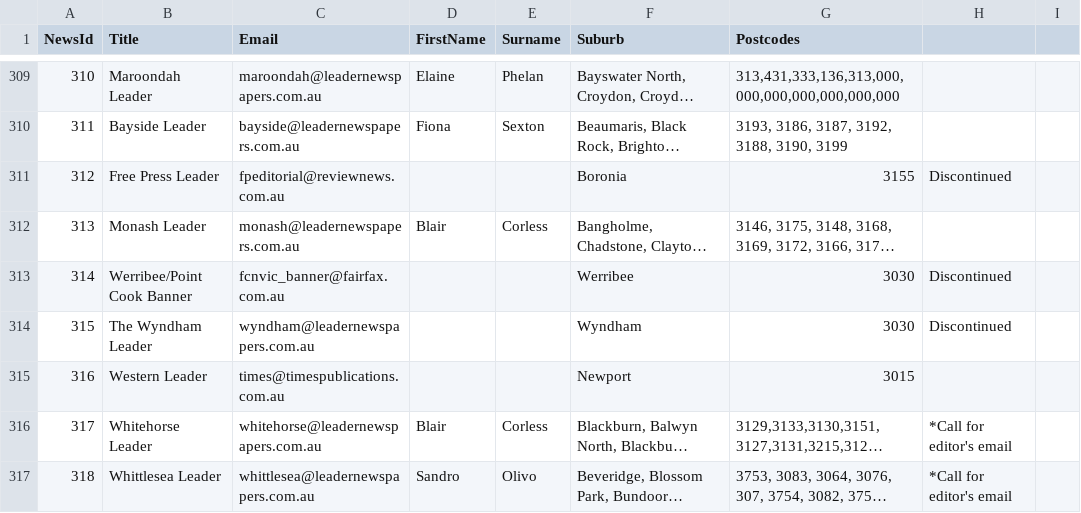
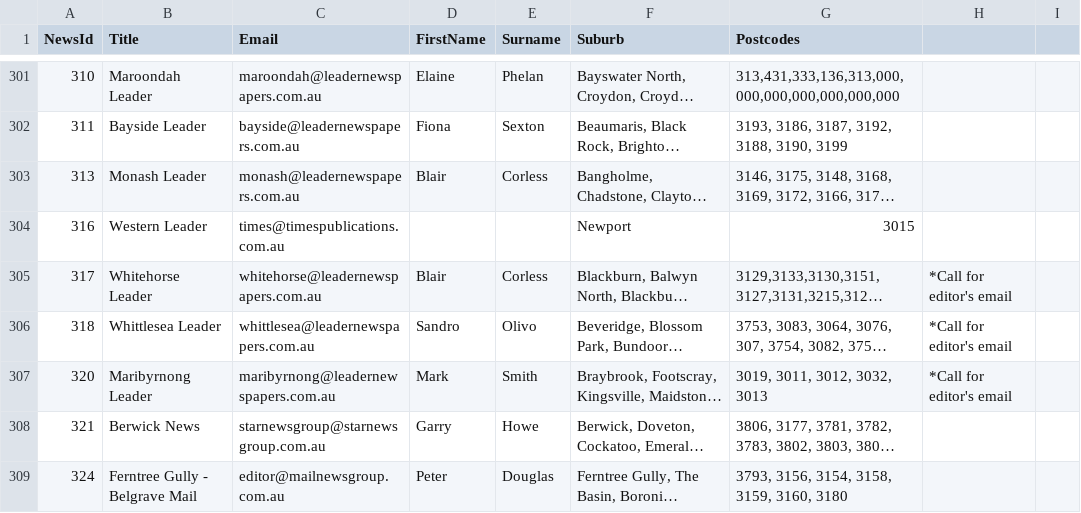
Before and after one commit to solarcitizens/letters-to-the-editor, a CSV file: backend/publications.csv, drawn as a sheet; only a part is shown, gaps mark what is left out; the shorter side is filled out with more unchanged rows; long unchanged cells end in …; the diff covers the shown part only; the diff names each change by its address in the sheet, - before the commit and + after, or states it on an @@ line.

Commit message:
Fix - Elly 6
Removed all lines with 'discontinued' in them

```diff
--- a/backend/publications.csv
+++ b/backend/publications.csv
-row 311: 312 | Free Press Leader | fpeditorial@reviewnews.com.au |  |  | Boronia | 3155 | Discontinued
-row 313: 314 | Werribee/Point Cook Banner | fcnvic_banner@fairfax.com.au |  |  | Werribee | 3030 | Discontinued
-row 314: 315 | The Wyndham Leader | wyndham@leadernewspapers.com.au |  |  | Wyndham | 3030 | Discontinued
```
Also changed, not shown: 20 removed rows and 12 edited cells elsewhere in this file.
